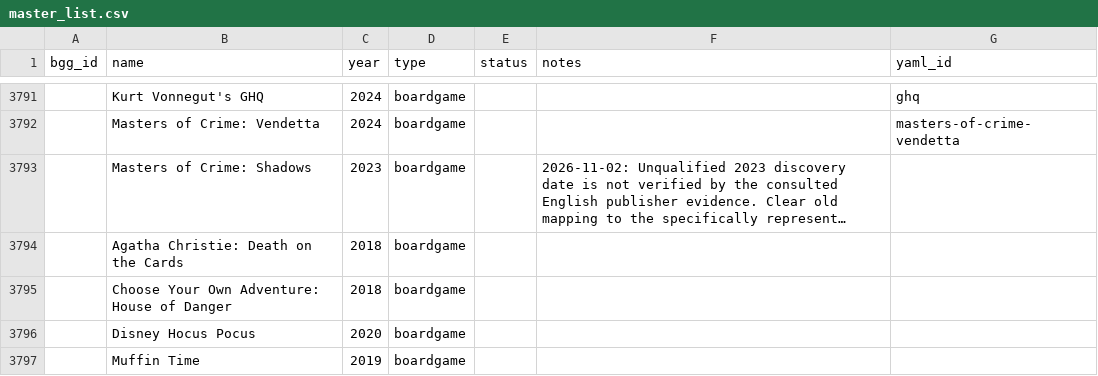
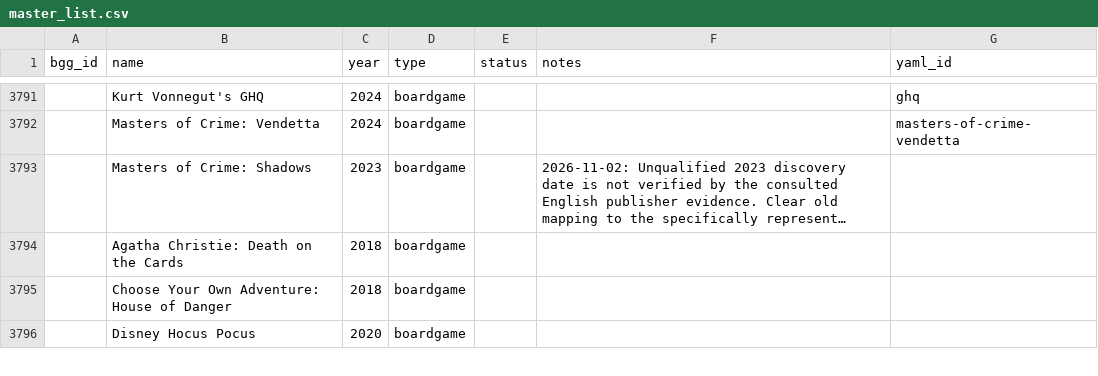
Before and after one commit to Lehi-Innovation/boardgame-database, a CSV file: master_list.csv, drawn as a sheet; only a part is shown, gaps mark what is left out; long unchanged cells end in …; the diff covers the shown part only.

```diff
--- a/master_list.csv
+++ b/master_list.csv
@@ -3796,2 +3796 @@ bgg_id,name,year,type,status,notes,yaml_id
 ,Disney Hocus Pocus,2020,boardgame,,,
-,Muffin Time,2019,boardgame,,,
```
Also changed, not shown: 3 added rows and 14 edited cells elsewhere in this file, 14 other files.
